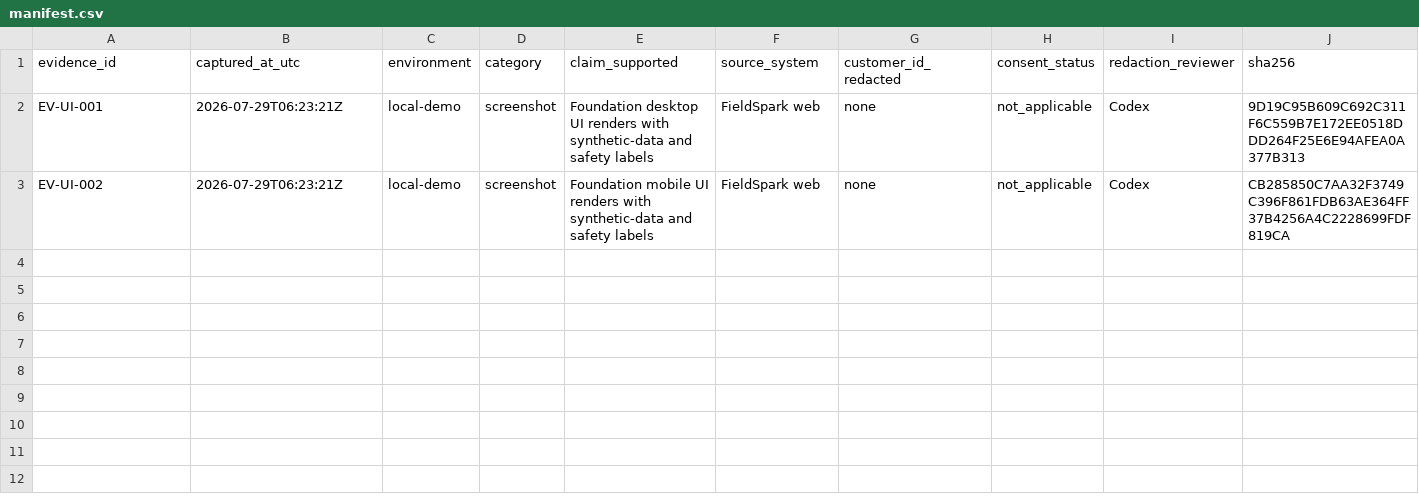
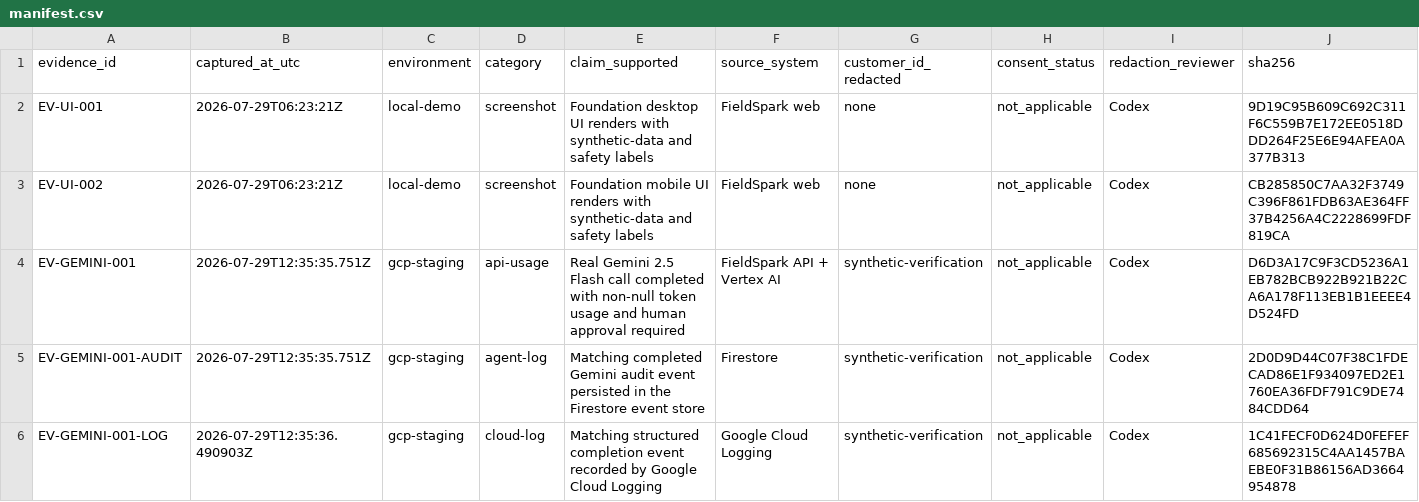
Before and after one commit to Rafa-Innerchispa/pcdoctor-ai-xprize, a CSV file: product evidence/manifest.csv, drawn as a sheet; only a part is shown; rows hold the shown columns only; the diff names each change by its address in the sheet, - before the commit and + after, or states it on an @@ line.

Commit message:
docs: record verified Gemini staging evidence (#4)
Co-authored-by: Rafa-Innerchispa <259768903+Rafa-Innerchispa@users.noreply.github.com>

```diff
--- a/product evidence/manifest.csv
+++ b/product evidence/manifest.csv
+row 4: EV-GEMINI-001 | 2026-07-29T12:35:35.751Z | gcp-staging | api-usage | Real Gemini 2.5 Flash call completed with non-null token usage and human approval required | FieldSpark API + Vertex AI | synthetic-verification | not_applicable | Codex | D6D3A17C9F3CD5236A1EB782BCB922B921B22CA6A178F113EB1B1EEEE4D524FD
+row 5: EV-GEMINI-001-AUDIT | 2026-07-29T12:35:35.751Z | gcp-staging | agent-log | Matching completed Gemini audit event persisted in the Firestore event store | Firestore | synthetic-verification | not_applicable | Codex | 2D0D9D44C07F38C1FDECAD86E1F934097ED2E1760EA36FDF791C9DE7484CDD64
+row 6: EV-GEMINI-001-LOG | 2026-07-29T12:35:36.490903Z | gcp-staging | cloud-log | Matching structured completion event recorded by Google Cloud Logging | Google Cloud Logging | synthetic-verification | not_applicable | Codex | 1C41FECF0D624D0FEFEF685692315C4AA1457BAEBE0F31B86156AD3664954878
```
Also changed, not shown: 3 other files.
